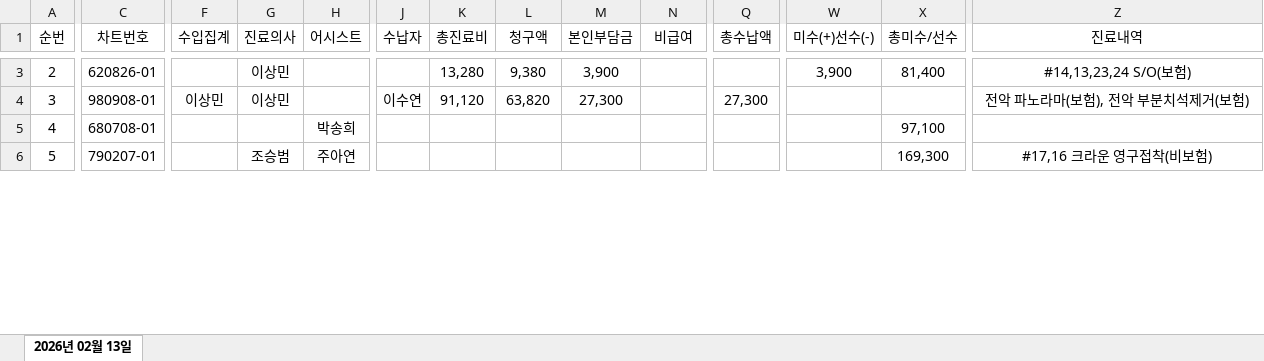
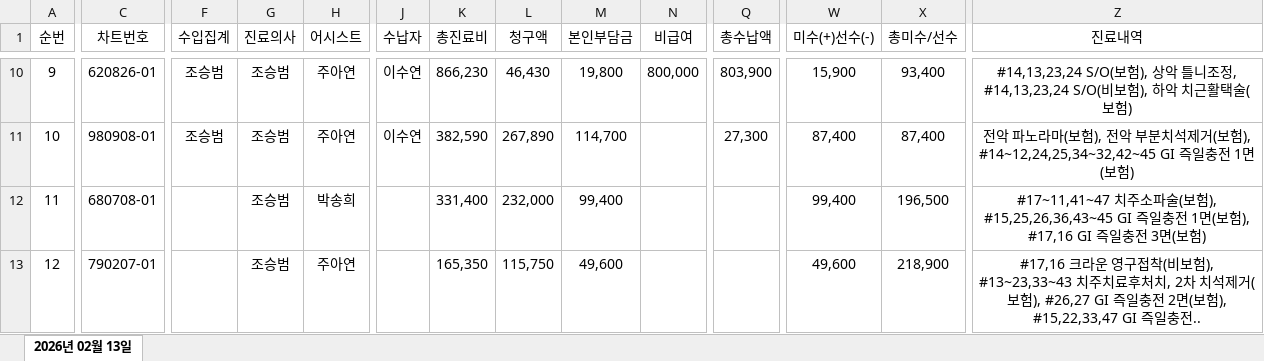
Before and after one commit to kskim5958/homepage, an Excel workbook: php/excel/2026-02-13진료비통계.xlsx, sheet 2026년 02월 13일, drawn as a sheet; only a part is shown, gaps mark what is left out; values as stored, in another font and other column widths than the file's, no borders; table styles not drawn; addresses are those after the commit; the diff covers the shown part only; the diff names each change by its address in the sheet, - before the commit and + after, or states it on an @@ line.

```diff
--- a/php/excel/2026-02-13진료비통계.xlsx (sheet 2026년 02월 13일)
+++ b/php/excel/2026-02-13진료비통계.xlsx (sheet 2026년 02월 13일)
@@ column A (순번) renumbered from row 9 down @@
-F10 (수입집계): (empty)
+F10 (수입집계): 조승범
-G10:G11 (진료의사): 이상민
+G10:G11 (진료의사): 조승범
-H10:H11 (어시스트): (empty)
+H10:H11 (어시스트): 주아연
-J10 (수납자): (empty)
+J10 (수납자): 이수연
-K10 (총진료비): 13,280
+K10 (총진료비): 866,230
-L10 (청구액): 9,380
+L10 (청구액): 46,430
-M10 (본인부담금): 3,900
+M10 (본인부담금): 19,800
-N10 (비급여): (empty)
+N10 (비급여): 800,000
-Q10 (총수납액): (empty)
+Q10 (총수납액): 803,900
-W10 (미수(+)선수(-)): 3,900
+W10 (미수(+)선수(-)): 15,900
-X10 (총미수/선수): 81,400
+X10 (총미수/선수): 93,400
-Z10 (진료내역): #14,13,23,24 S/O(보험)
+Z10 (진료내역): #14,13,23,24 S/O(보험), 상악 틀니조정, #14,13,23,24 S/O(비보험), 하악 치근활택술(보험)
-F11 (수입집계): 이상민
+F11 (수입집계): 조승범
-K11 (총진료비): 91,120
+K11 (총진료비): 382,590
-L11 (청구액): 63,820
+L11 (청구액): 267,890
-M11 (본인부담금): 27,300
+M11 (본인부담금): 114,700
-W11 (미수(+)선수(-)): (empty)
+W11 (미수(+)선수(-)): 87,400
-X11 (총미수/선수): (empty)
+X11 (총미수/선수): 87,400
-Z11 (진료내역): …거(보험)
+Z11 (진료내역): …거(보험), #14~12,24,25,34~32,42~45 GI 즉일충전 1면(보험)
-G12 (진료의사): (empty)
+G12 (진료의사): 조승범
-K12 (총진료비): (empty)
+K12 (총진료비): 331,400
-L12 (청구액): (empty)
+L12 (청구액): 232,000
-M12 (본인부담금): (empty)
+M12 (본인부담금): 99,400
-W12 (미수(+)선수(-)): (empty)
+W12 (미수(+)선수(-)): 99,400
-X12 (총미수/선수): 97,100
+X12 (총미수/선수): 196,500
-Z12 (진료내역): (empty)
+Z12 (진료내역): #17~11,41~47 치주소파술(보험), #15,25,26,36,43~45 GI 즉일충전 1면(보험), #17,16 GI 즉일충전 3면(보험)
-K13 (총진료비): (empty)
+K13 (총진료비): 165,350
-L13 (청구액): (empty)
+L13 (청구액): 115,750
-M13 (본인부담금): (empty)
+M13 (본인부담금): 49,600
-W13 (미수(+)선수(-)): (empty)
+W13 (미수(+)선수(-)): 49,600
-X13 (총미수/선수): 169,300
+X13 (총미수/선수): 218,900
-Z13 (진료내역): …(비보험)
+Z13 (진료내역): …(비보험), #13~23,33~43 치주치료후처치, 2차 치석제거(보험), #26,27 GI 즉일충전 2면(보험), #15,22,33,47 GI 즉일충전..
```
Also changed, not shown: 7 added rows and 109 edited cells elsewhere in this sheet, 4 other files.
